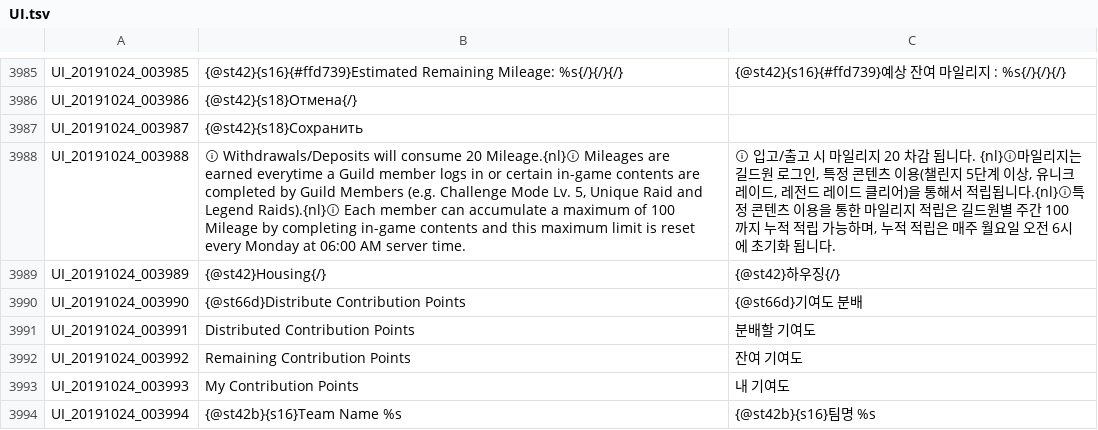
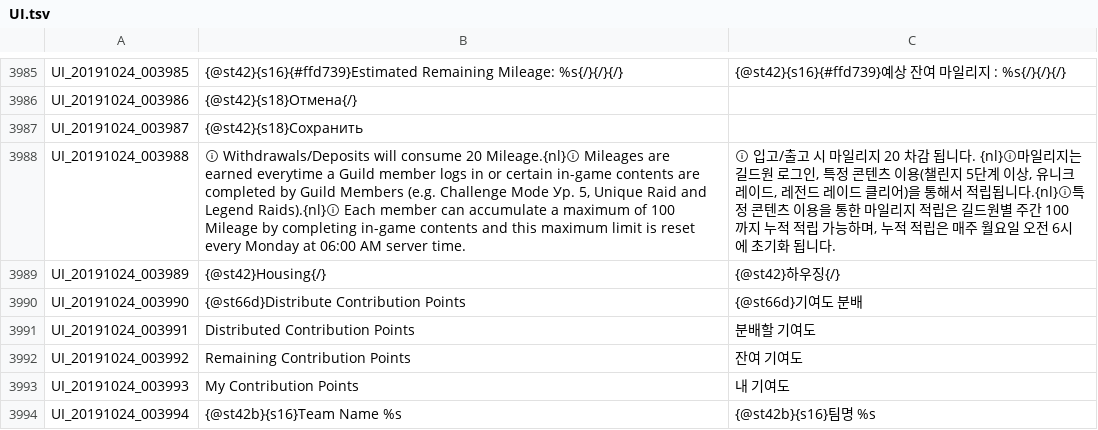
Before and after one commit to Treeofsavior/RussianTranslation, a TSV file: UI.tsv, drawn as a sheet; only a part is shown, gaps mark what is left out.

```diff
--- a/UI.tsv
+++ b/UI.tsv
@@ -3987,3 +3987,3 @@ UI_20191024_003986	{@st42}{s18}Отмена{/}
 UI_20191024_003987	{@st42}{s18}Сохранить
-UI_20191024_003988	ⓘ Withdrawals/Deposits will consume 20 Mileage.{nl}ⓘ Mileages are earned everytime a Guild member logs in or certain in-game contents are completed by Guild Members (e.g. Challenge Mode Lv. 5, Unique Raid and Legend Raids).{nl}ⓘ Each member can accumulate a maximum of 100 Mileage by completing in-game contents and this maximum limit is reset every Monday at 06:00 AM server time.	ⓘ 입고/출고 시 마일리지 20 차감 됩니다. {nl}ⓘ마일리지는 길드원 로그인, 특정 콘텐츠 이용(챌린지 5단계 이상, 유니크 레이드, 레전드 레이드 클리어)을 통해서 적립됩니다.{nl}ⓘ특정 콘텐츠 이용을 통한 마일리지 적립은 길드원별 주간 100 까지 누적 적립 가능하며, 누적 적립은 매주 월요일 오전 6시에 초기화 됩니다.
+UI_20191024_003988	ⓘ Withdrawals/Deposits will consume 20 Mileage.{nl}ⓘ Mileages are earned everytime a Guild member logs in or certain in-game contents are completed by Guild Members (e.g. Challenge Mode Ур. 5, Unique Raid and Legend Raids).{nl}ⓘ Each member can accumulate a maximum of 100 Mileage by completing in-game contents and this maximum limit is reset every Monday at 06:00 AM server time.	ⓘ 입고/출고 시 마일리지 20 차감 됩니다. {nl}ⓘ마일리지는 길드원 로그인, 특정 콘텐츠 이용(챌린지 5단계 이상, 유니크 레이드, 레전드 레이드 클리어)을 통해서 적립됩니다.{nl}ⓘ특정 콘텐츠 이용을 통한 마일리지 적립은 길드원별 주간 100 까지 누적 적립 가능하며, 누적 적립은 매주 월요일 오전 6시에 초기화 됩니다.
 UI_20191024_003989	{@st42}Housing{/}	{@st42}하우징{/}
```
Also changed, not shown: INTL.tsv, 3 other files.
